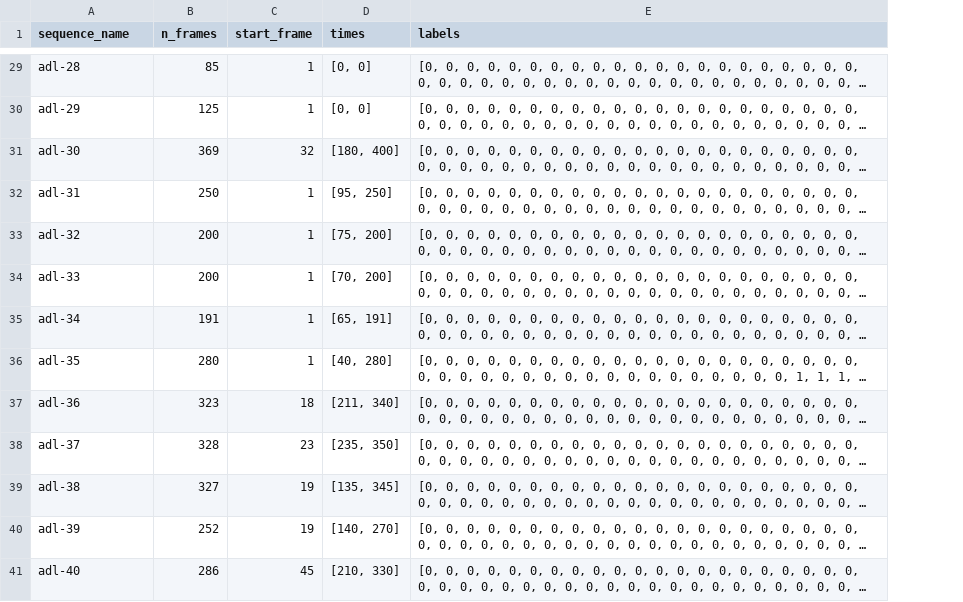
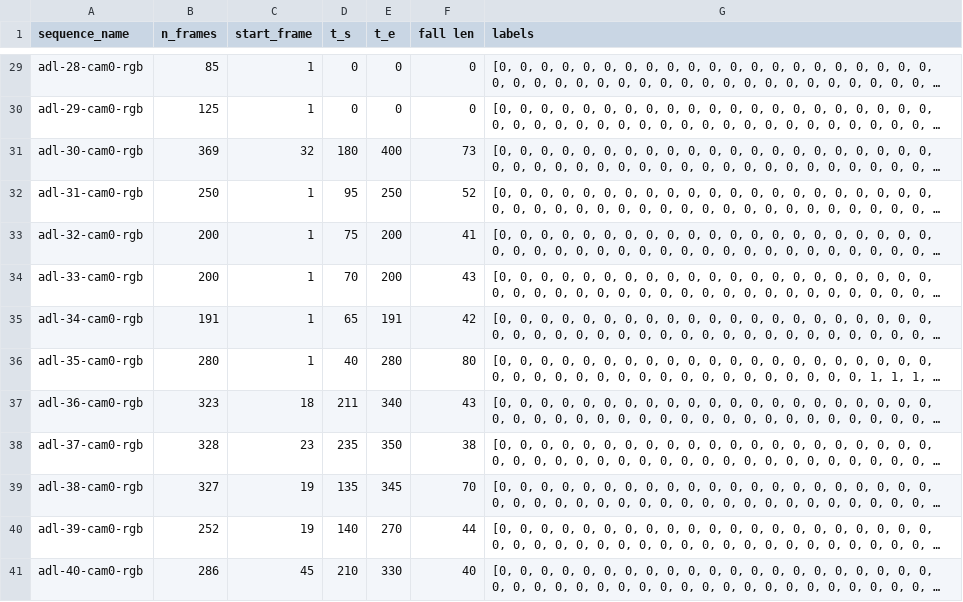
Before and after one commit to kinjmshah/OptiTrip-Fall-Detection, a CSV file: Data/urfd/annotations/urfall-cam0-adls_ann.csv, drawn as a sheet; only a part is shown, gaps mark what is left out; long unchanged cells end in …; removed rows and columns are numbered as before the commit, all else as after; the diff covers the shown part only; the diff names each change by its address in the sheet, - before the commit and + after, or states it on an @@ line.

```diff
--- a/Data/urfd/annotations/urfall-cam0-adls_ann.csv
+++ b/Data/urfd/annotations/urfall-cam0-adls_ann.csv
-column D (times), rows 29-41: [0, 0] | [0, 0] | [180, 400] | [95, 250] | [75, 200] | [70, 200] | [65, 191] | [40, 280] | [211, 340] | [235, 350] | [135, 345] | [140, 270] | [210, 330]
+column D (t_s), rows 29-41: 0 | 0 | 180 | 95 | 75 | 70 | 65 | 40 | 211 | 235 | 135 | 140 | 210
+column E (t_e), rows 29-41: 0 | 0 | 400 | 250 | 200 | 200 | 191 | 280 | 340 | 350 | 345 | 270 | 330
+column F (fall len), rows 29-41: 0 | 0 | 73 | 52 | 41 | 43 | 42 | 80 | 43 | 38 | 70 | 44 | 40
-A29 (sequence_name): adl-28
+A29 (sequence_name): adl-28-cam0-rgb
-A30 (sequence_name): adl-29
+A30 (sequence_name): adl-29-cam0-rgb
-A31 (sequence_name): adl-30
+A31 (sequence_name): adl-30-cam0-rgb
-A32 (sequence_name): adl-31
+A32 (sequence_name): adl-31-cam0-rgb
-A33 (sequence_name): adl-32
+A33 (sequence_name): adl-32-cam0-rgb
-A34 (sequence_name): adl-33
+A34 (sequence_name): adl-33-cam0-rgb
-A35 (sequence_name): adl-34
+A35 (sequence_name): adl-34-cam0-rgb
-A36 (sequence_name): adl-35
+A36 (sequence_name): adl-35-cam0-rgb
-A37 (sequence_name): adl-36
+A37 (sequence_name): adl-36-cam0-rgb
-A38 (sequence_name): adl-37
+A38 (sequence_name): adl-37-cam0-rgb
-A39 (sequence_name): adl-38
+A39 (sequence_name): adl-38-cam0-rgb
-A40 (sequence_name): adl-39
+A40 (sequence_name): adl-39-cam0-rgb
-A41 (sequence_name): adl-40
+A41 (sequence_name): adl-40-cam0-rgb
```
Also changed, not shown: 27 edited cells elsewhere in this file, Data/urfd/annotations/urfall-cam0-falls_ann.csv.
